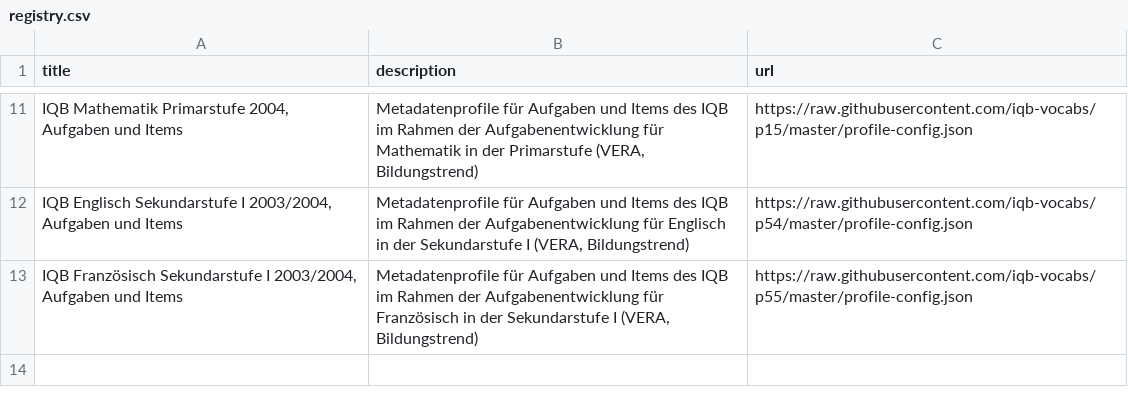
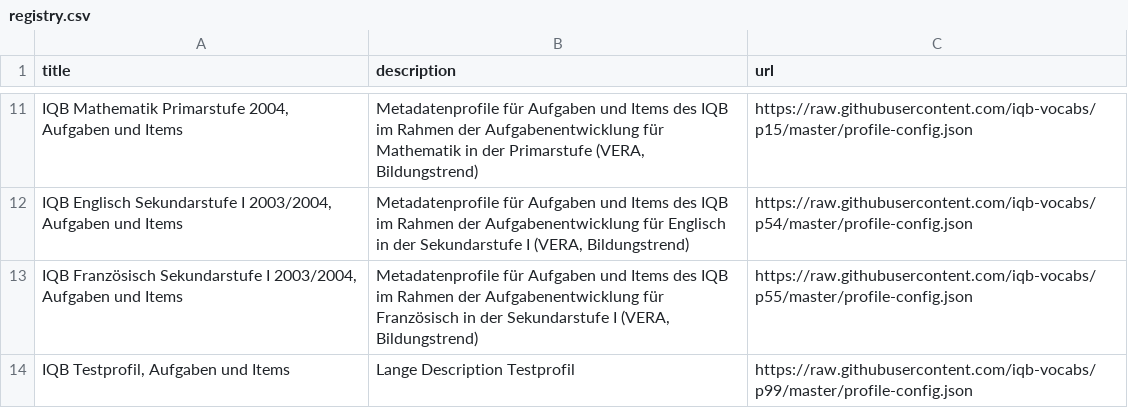
Before and after one commit to iqb-vocabs/profile-registry, a CSV file: registry.csv, drawn as a sheet; only a part is shown, gaps mark what is left out; the diff names each change by its address in the sheet, - before the commit and + after, or states it on an @@ line.

Commit message:
Add test profil

```diff
--- a/registry.csv
+++ b/registry.csv
+row 14: IQB Testprofil, Aufgaben und Items | Lange Description Testprofil | https://raw.githubusercontent.com/iqb-vocabs/p99/master/profile-config.json
```
